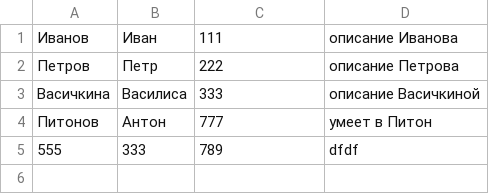
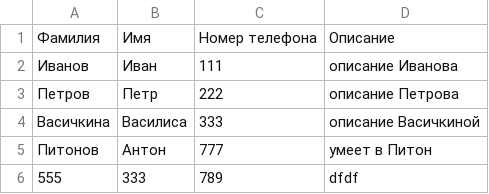
Before and after one commit to Desa-196/HomeWorkPy8, a CSV file: phonebook.csv, drawn as a sheet; the diff names each change by its address in the sheet, - before the commit and + after, or states it on an @@ line.

```diff
--- a/phonebook.csv
+++ b/phonebook.csv
+row 1: Фамилия | Имя | Номер телефона | Описание
```
Also changed, not shown: 1 other file.
